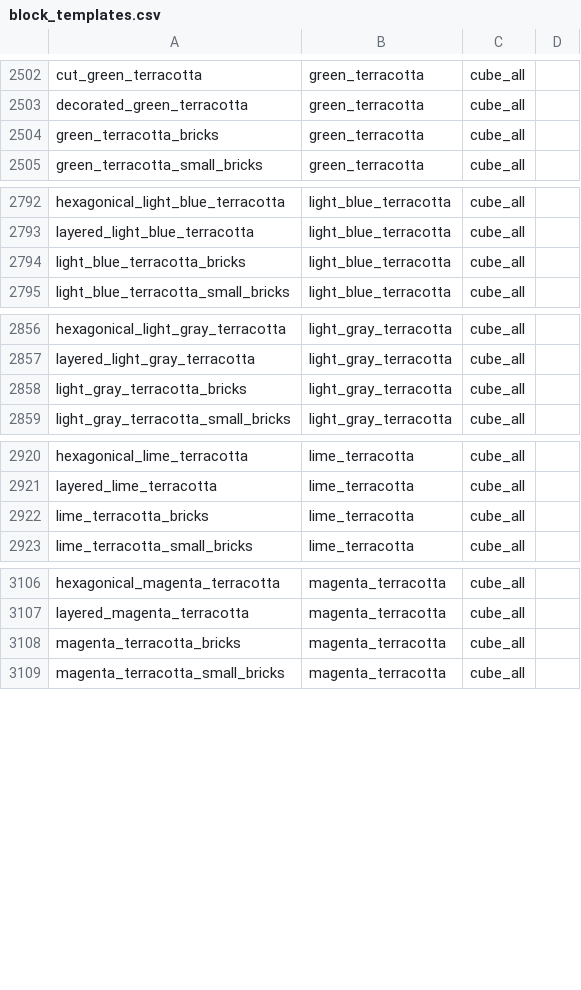
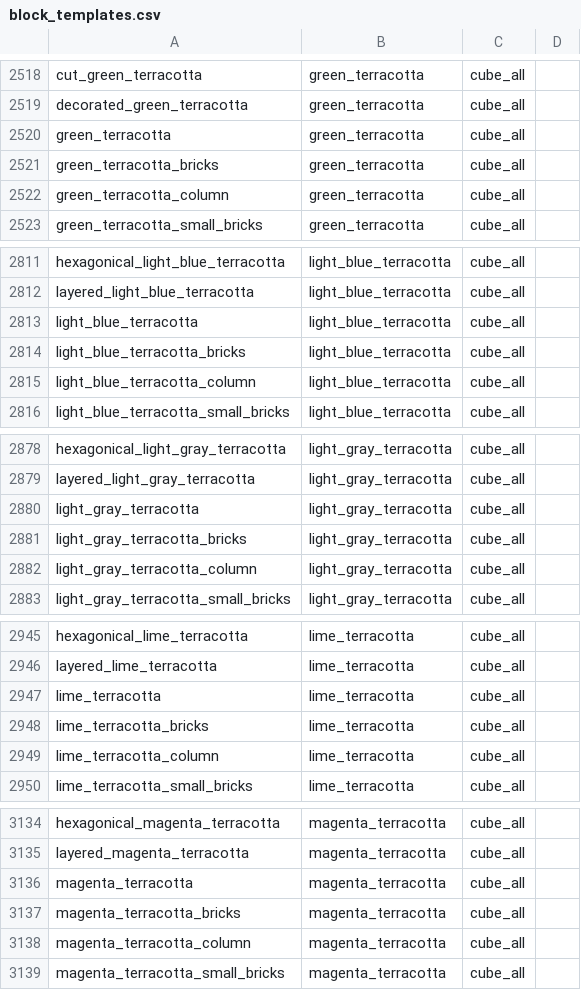
Before and after one commit to rainweaver76/ott, a CSV file: ott_blocks/src/main/resources/assets/ott/block_templates.csv, drawn as a sheet; only a part is shown, gaps mark what is left out; the diff covers the shown part only; the diff names each change by its address in the sheet, - before the commit and + after, or states it on an @@ line.

```diff
--- a/ott_blocks/src/main/resources/assets/ott/block_templates.csv
+++ b/ott_blocks/src/main/resources/assets/ott/block_templates.csv
+row 2520: green_terracotta | green_terracotta | cube_all
+row 2522: green_terracotta_column | green_terracotta | cube_all
+row 2813: light_blue_terracotta | light_blue_terracotta | cube_all
+row 2815: light_blue_terracotta_column | light_blue_terracotta | cube_all
+row 2880: light_gray_terracotta | light_gray_terracotta | cube_all
+row 2882: light_gray_terracotta_column | light_gray_terracotta | cube_all
+row 2947: lime_terracotta | lime_terracotta | cube_all
+row 2949: lime_terracotta_column | lime_terracotta | cube_all
+row 3136: magenta_terracotta | magenta_terracotta | cube_all
+row 3138: magenta_terracotta_column | magenta_terracotta | cube_all
```
Also changed, not shown: 39 added rows elsewhere in this file, 49 other files.
